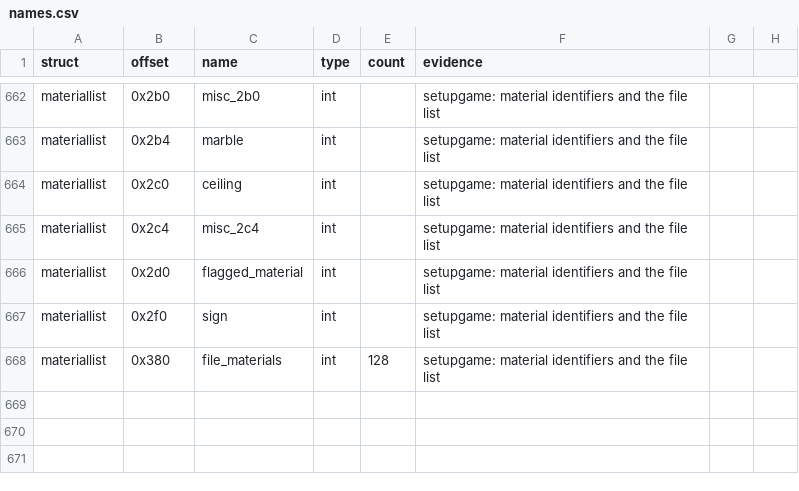
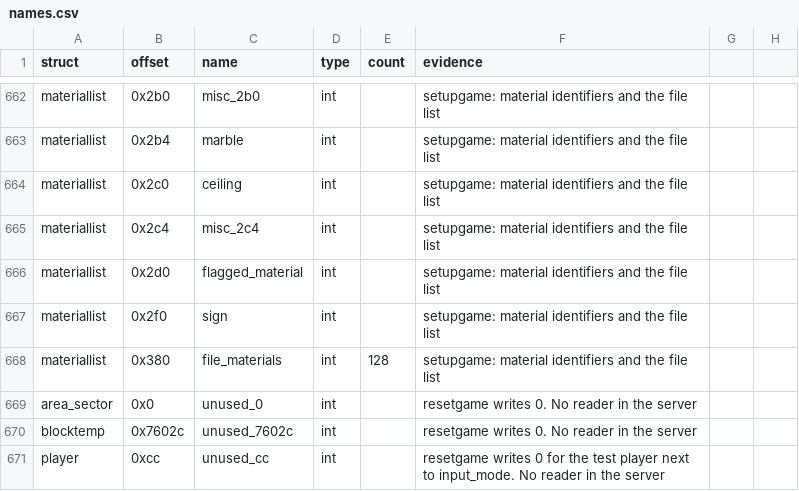
Before and after one commit to TheGreatVulpzin/OpenSubRosa24, a CSV file: analysis/structs/names.csv, drawn as a sheet; only a part is shown, gaps mark what is left out; the diff names each change by its address in the sheet, - before the commit and + after, or states it on an @@ line.

Commit message:
Group 6: name the three unused fields that resetgame clears
Player.unused_cc, BlockTemp.unused_7602c and AreaSector.unused_0 replace the unk_ names in game_setup.c.

```diff
--- a/analysis/structs/names.csv
+++ b/analysis/structs/names.csv
+row 669: area_sector | 0x0 | unused_0 | int |  | resetgame writes 0. No reader in the server
+row 670: blocktemp | 0x7602c | unused_7602c | int |  | resetgame writes 0. No reader in the server
+row 671: player | 0xcc | unused_cc | int |  | resetgame writes 0 for the test player next to input_mode. No reader in the server
```
Also changed, not shown: 2 other files.
